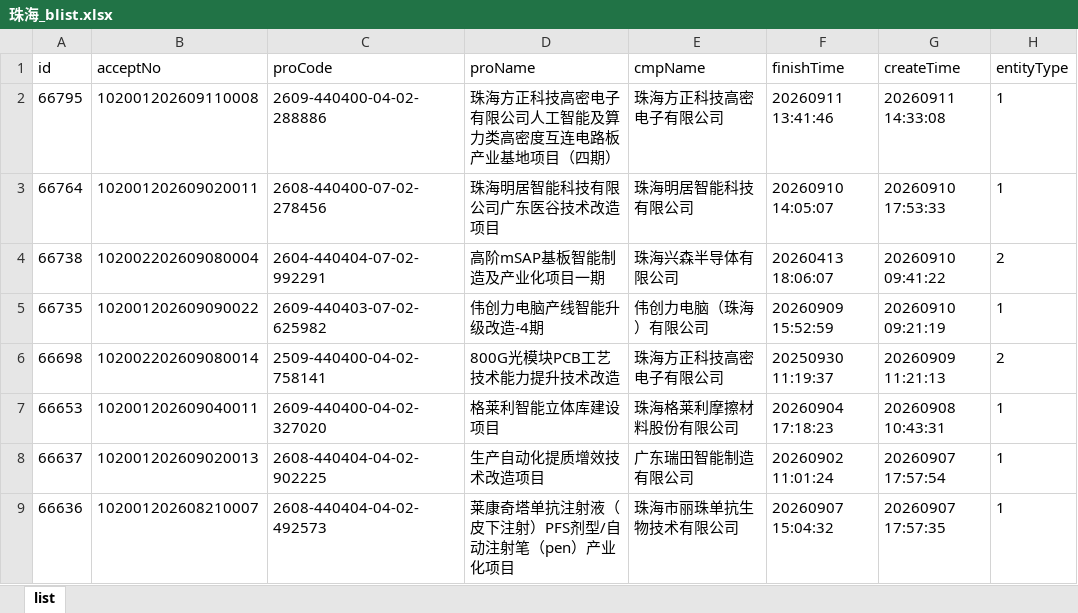
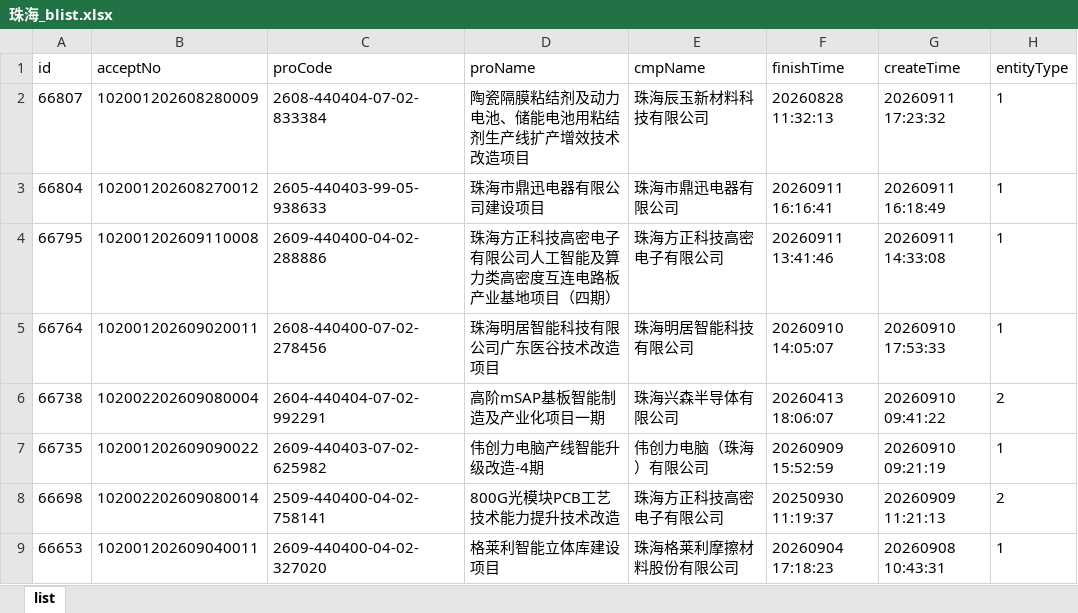
Before and after one commit to goonhope/blist, an Excel workbook: 珠海_blist.xlsx, sheet list, drawn as a sheet; only a part is shown; the shorter side is filled out with more unchanged rows; values as stored, in another font and other column widths than the file's, no borders; the diff names each change by its address in the sheet, - before the commit and + after, or states it on an @@ line.

```diff
--- a/珠海_blist.xlsx (sheet list)
+++ b/珠海_blist.xlsx (sheet list)
+row 2: 66807 | 102001202608280009 | 2608-440404-07-02-833384 | 陶瓷隔膜粘结剂及动力电池、储能电池用粘结剂生产线扩产增效技术改造项目 | 珠海辰玉新材料科技有限公司 | 20260828 11:32:13 | 20260911 17:23:32 | 1
+row 3: 66804 | 102001202608270012 | 2605-440403-99-05-938633 | 珠海市鼎迅电器有限公司建设项目 | 珠海市鼎迅电器有限公司 | 20260911 16:16:41 | 20260911 16:18:49 | 1
```
Also changed, not shown: 1 other file.
